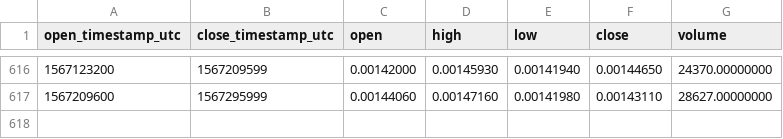
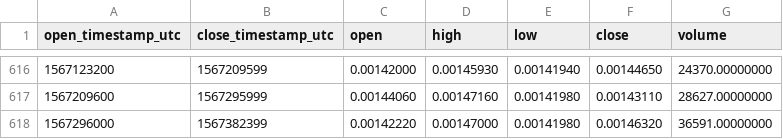
Before and after one commit to cryptobigbro/binance-BRDETH, a CSV file: binance-BRDETH-1d.csv, drawn as a sheet; only a part is shown, gaps mark what is left out.

Commit message:
Update OHLCV data.

```diff
--- a/binance-BRDETH-1d.csv
+++ b/binance-BRDETH-1d.csv
@@ -617 +617,2 @@ open_timestamp_utc,close_timestamp_utc,open,high,low,close,volume
 1567209600,1567295999,0.00144060,0.00147160,0.00141980,0.00143110,28627.00000000
+1567296000,1567382399,0.00142220,0.00147000,0.00141980,0.00146320,36591.00000000
```
Also changed, not shown: 1 other file.
